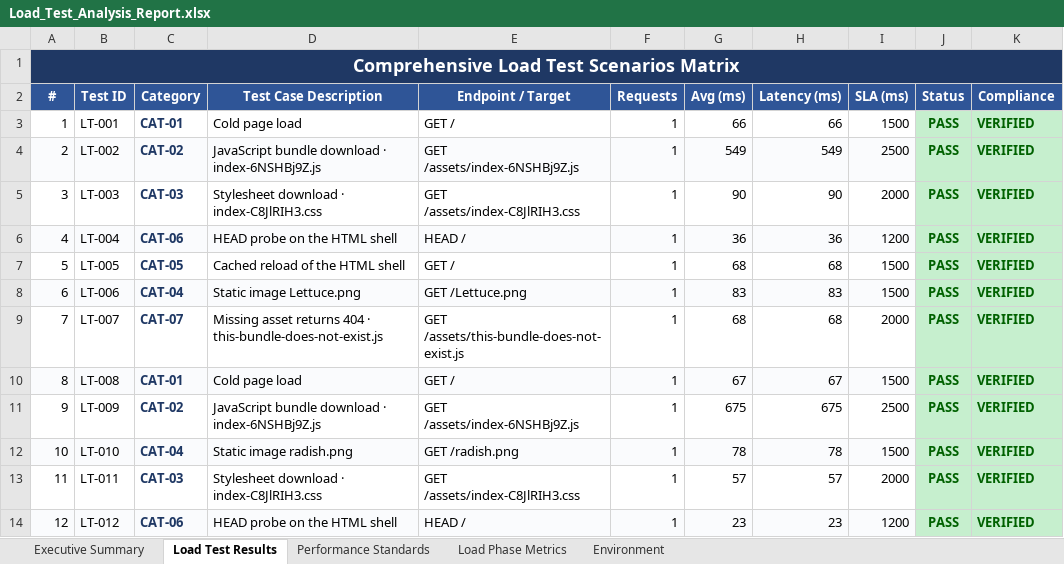
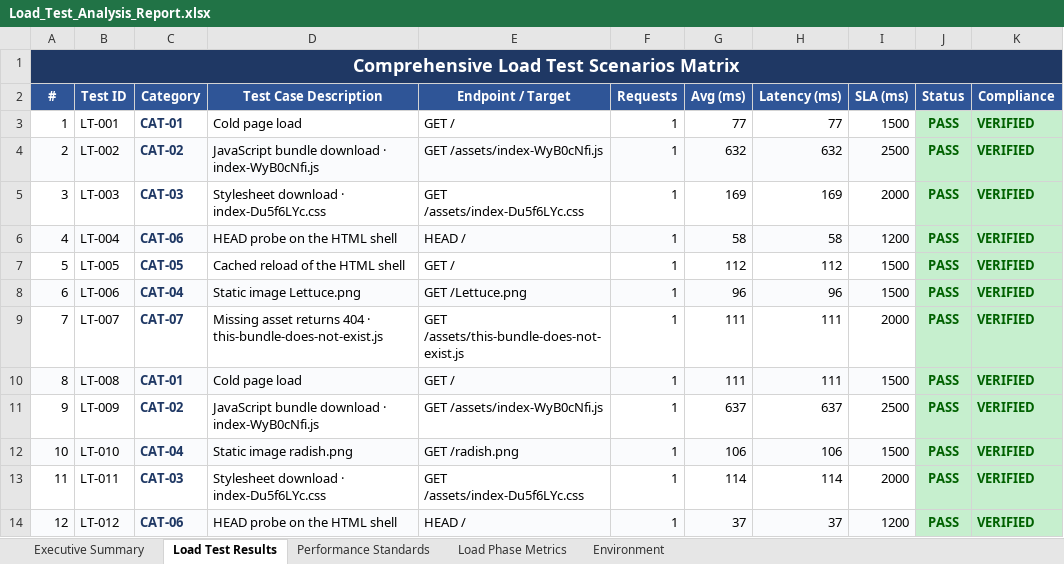
Before and after one commit to hareshbharadwaj/abet, an Excel workbook: reports/Load_Test_Analysis_Report.xlsx, sheet Load Test Results, drawn as a sheet; only a part is shown; values as stored, in another font and other column widths than the file's, no borders; the diff covers the shown part only; the diff names each change by its address in the sheet, - before the commit and + after, or states it on an @@ line.

```diff
--- a/reports/Load_Test_Analysis_Report.xlsx (sheet Load Test Results)
+++ b/reports/Load_Test_Analysis_Report.xlsx (sheet Load Test Results)
-G3 (Avg (ms)): 66
+G3 (Avg (ms)): 77
-H3 (Latency (ms)): 66
+H3 (Latency (ms)): 77
-D4 (Test Case Description): …download · index-6NSHBj9Z.js
+D4 (Test Case Description): …download · index-WyB0cNfi.js
-E4 (Endpoint / Target): GET /assets/index-6NSHBj9Z.js
+E4 (Endpoint / Target): GET /assets/index-WyB0cNfi.js
-G4 (Avg (ms)): 549
+G4 (Avg (ms)): 632
-H4 (Latency (ms)): 549
+H4 (Latency (ms)): 632
-D5 (Test Case Description): Stylesheet download · index-C8JlRIH3.css
+D5 (Test Case Description): Stylesheet download · index-Du5f6LYc.css
-E5 (Endpoint / Target): GET /assets/index-C8JlRIH3.css
+E5 (Endpoint / Target): GET /assets/index-Du5f6LYc.css
-G5 (Avg (ms)): 90
+G5 (Avg (ms)): 169
-H5 (Latency (ms)): 90
+H5 (Latency (ms)): 169
-G6 (Avg (ms)): 36
+G6 (Avg (ms)): 58
-H6 (Latency (ms)): 36
+H6 (Latency (ms)): 58
-G7 (Avg (ms)): 68
+G7 (Avg (ms)): 112
-H7 (Latency (ms)): 68
+H7 (Latency (ms)): 112
-G8 (Avg (ms)): 83
+G8 (Avg (ms)): 96
-H8 (Latency (ms)): 83
+H8 (Latency (ms)): 96
-G9 (Avg (ms)): 68
+G9 (Avg (ms)): 111
-H9 (Latency (ms)): 68
+H9 (Latency (ms)): 111
-G10 (Avg (ms)): 67
+G10 (Avg (ms)): 111
-H10 (Latency (ms)): 67
+H10 (Latency (ms)): 111
-D11 (Test Case Description): …download · index-6NSHBj9Z.js
+D11 (Test Case Description): …download · index-WyB0cNfi.js
-E11 (Endpoint / Target): GET /assets/index-6NSHBj9Z.js
+E11 (Endpoint / Target): GET /assets/index-WyB0cNfi.js
-G11 (Avg (ms)): 675
+G11 (Avg (ms)): 637
-H11 (Latency (ms)): 675
+H11 (Latency (ms)): 637
-G12 (Avg (ms)): 78
+G12 (Avg (ms)): 106
-H12 (Latency (ms)): 78
+H12 (Latency (ms)): 106
-D13 (Test Case Description): Stylesheet download · index-C8JlRIH3.css
+D13 (Test Case Description): Stylesheet download · index-Du5f6LYc.css
-E13 (Endpoint / Target): GET /assets/index-C8JlRIH3.css
+E13 (Endpoint / Target): GET /assets/index-Du5f6LYc.css
-G13 (Avg (ms)): 57
+G13 (Avg (ms)): 114
-H13 (Latency (ms)): 57
+H13 (Latency (ms)): 114
-G14 (Avg (ms)): 23
+G14 (Avg (ms)): 37
-H14 (Latency (ms)): 23
+H14 (Latency (ms)): 37
```
Also changed, not shown: 714 edited cells elsewhere in this sheet, sheet Executive Summary, sheet Load Phase Metrics, sheet Environment, 2 other files.
